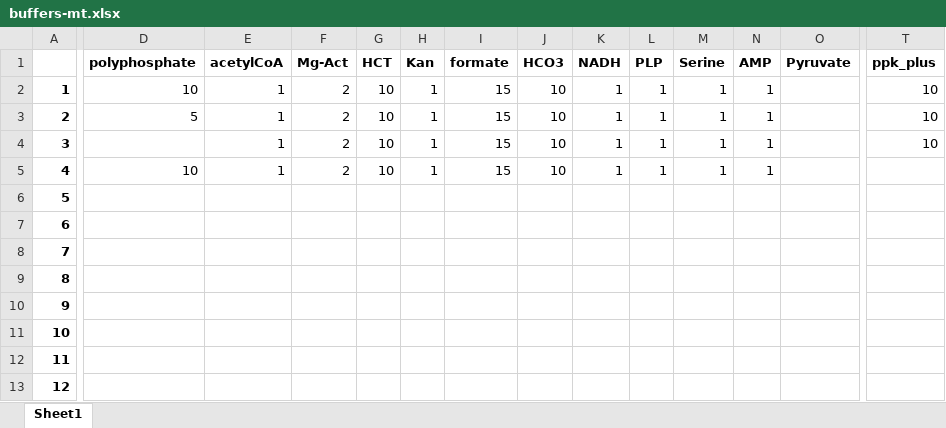
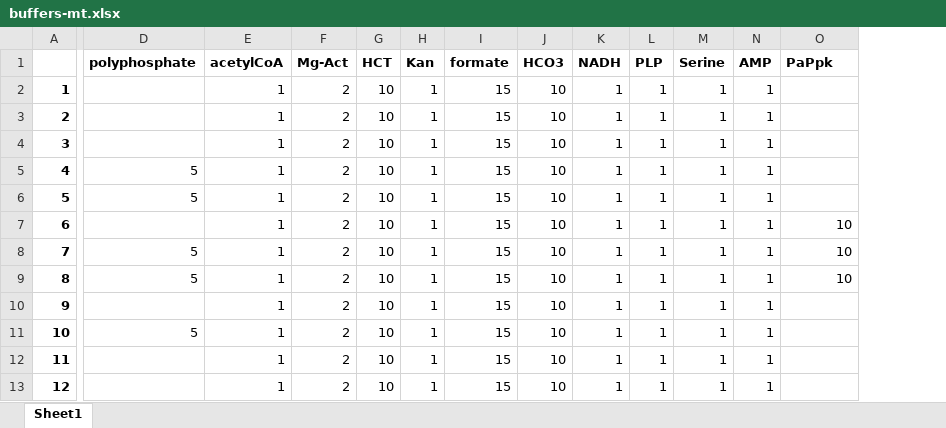
Before and after one commit to carothersresearch/WHISPR, an Excel workbook: Experiments/221218_ATP_regen/buffers-mt.xlsx, sheet Sheet1, drawn as a sheet; only a part is shown, gaps mark what is left out; values as stored, in another font and other column widths than the file's, no borders; removed rows and columns are numbered as before the commit, all else as after; the diff covers the shown part only; the diff names each change by its address in the sheet, - before the commit and + after, or states it on an @@ line.

Commit message:
221218_atp_regen

```diff
--- a/Experiments/221218_ATP_regen/buffers-mt.xlsx (sheet Sheet1)
+++ b/Experiments/221218_ATP_regen/buffers-mt.xlsx (sheet Sheet1)
-column O (Pyruvate), empty
-O1: ppk_plus
+O1: PaPpk
-D2 (polyphosphate): 10
+D2 (polyphosphate): (empty)
-O2:O4 (PaPpk): 10
+O2:O4 (PaPpk): (empty)
-D3 (polyphosphate): 5
+D3 (polyphosphate): (empty)
-D5 (polyphosphate): 10
+D5 (polyphosphate): 5
-D6 (polyphosphate): (empty)
+D6 (polyphosphate): 5
-E6:E13 (acetylCoA): (empty)
+E6:E13 (acetylCoA): 1
-F6:F13 (Mg-Act): (empty)
+F6:F13 (Mg-Act): 2
-G6:G13 (HCT): (empty)
+G6:G13 (HCT): 10
-H6:H13 (Kan): (empty)
+H6:H13 (Kan): 1
-I6:I13 (formate): (empty)
+I6:I13 (formate): 15
-J6:J13 (HCO3): (empty)
+J6:J13 (HCO3): 10
-K6:K13 (NADH): (empty)
+K6:K13 (NADH): 1
-L6:L13 (PLP): (empty)
+L6:L13 (PLP): 1
-M6:M13 (Serine): (empty)
+M6:M13 (Serine): 1
-N6:N13 (AMP): (empty)
+N6:N13 (AMP): 1
-O7:O9 (PaPpk): (empty)
+O7:O9 (PaPpk): 10
-D8:D9 (polyphosphate): (empty)
+D8:D9 (polyphosphate): 5
-D11 (polyphosphate): (empty)
+D11 (polyphosphate): 5
```
Also changed, not shown: 3 added columns, 4 removed columns and 7 edited cells elsewhere in this sheet, 7 other files.
